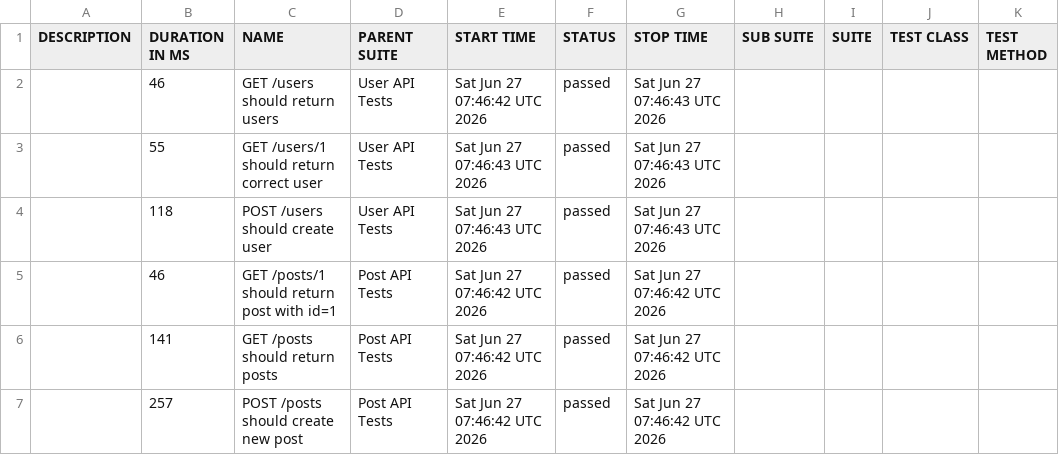
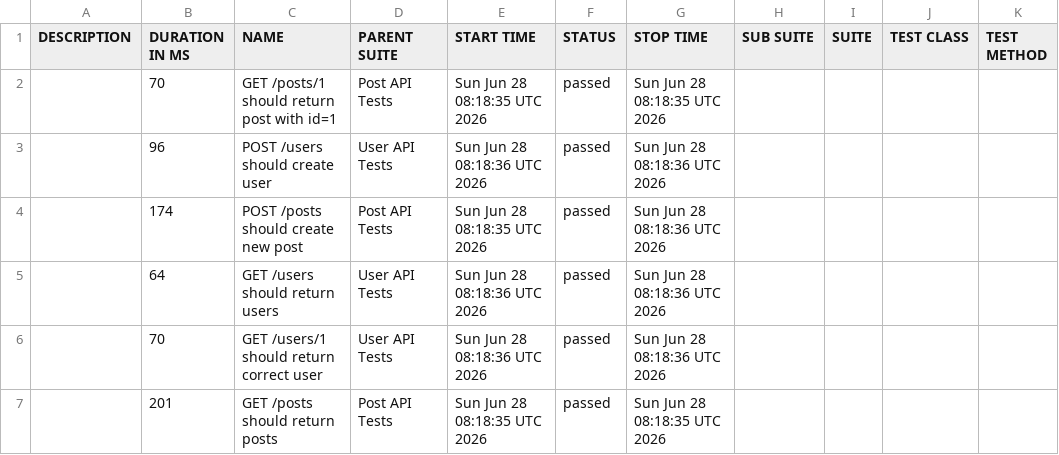
Before and after one commit to AnhAutomationTester/API_Automation_Mocha, a CSV file: data/suites.csv, drawn as a sheet.

```diff
--- a/data/suites.csv
+++ b/data/suites.csv
@@ -1,7 +1,7 @@
 "DESCRIPTION","DURATION IN MS","NAME","PARENT SUITE","START TIME","STATUS","STOP TIME","SUB SUITE","SUITE","TEST CLASS","TEST METHOD"
-"","46","GET /users should return users","User API Tests","Sat Jun 27 07:46:42 UTC 2026","passed","Sat Jun 27 07:46:43 UTC 2026","","","",""
-"","55","GET /users/1 should return correct user","User API Tests","Sat Jun 27 07:46:43 UTC 2026","passed","Sat Jun 27 07:46:43 UTC 2026","","","",""
-"","118","POST /users should create user","User API Tests","Sat Jun 27 07:46:43 UTC 2026","passed","Sat Jun 27 07:46:43 UTC 2026","","","",""
-"","46","GET /posts/1 should return post with id=1","Post API Tests","Sat Jun 27 07:46:42 UTC 2026","passed","Sat Jun 27 07:46:42 UTC 2026","","","",""
-"","141","GET /posts should return posts","Post API Tests","Sat Jun 27 07:46:42 UTC 2026","passed","Sat Jun 27 07:46:42 UTC 2026","","","",""
-"","257","POST /posts should create new post","Post API Tests","Sat Jun 27 07:46:42 UTC 2026","passed","Sat Jun 27 07:46:42 UTC 2026","","","",""
+"","70","GET /posts/1 should return post with id=1","Post API Tests","Sun Jun 28 08:18:35 UTC 2026","passed","Sun Jun 28 08:18:35 UTC 2026","","","",""
+"","96","POST /users should create user","User API Tests","Sun Jun 28 08:18:36 UTC 2026","passed","Sun Jun 28 08:18:36 UTC 2026","","","",""
+"","174","POST /posts should create new post","Post API Tests","Sun Jun 28 08:18:35 UTC 2026","passed","Sun Jun 28 08:18:36 UTC 2026","","","",""
+"","64","GET /users should return users","User API Tests","Sun Jun 28 08:18:36 UTC 2026","passed","Sun Jun 28 08:18:36 UTC 2026","","","",""
+"","70","GET /users/1 should return correct user","User API Tests","Sun Jun 28 08:18:36 UTC 2026","passed","Sun Jun 28 08:18:36 UTC 2026","","","",""
+"","201","GET /posts should return posts","Post API Tests","Sun Jun 28 08:18:35 UTC 2026","passed","Sun Jun 28 08:18:35 UTC 2026","","","",""
```
Also changed, not shown: 50 other files.
